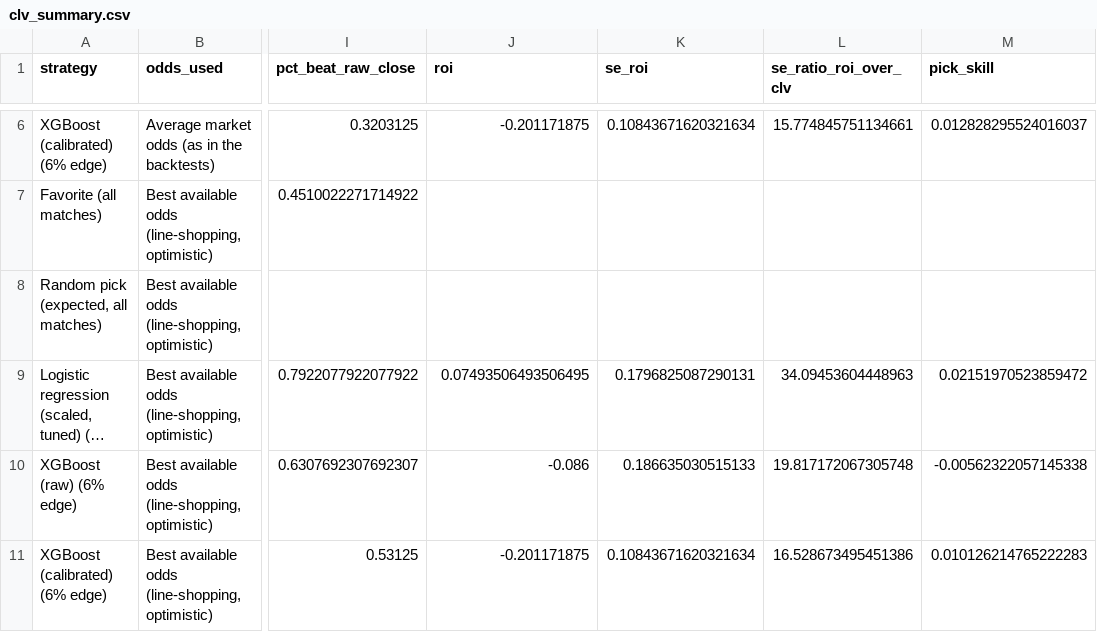
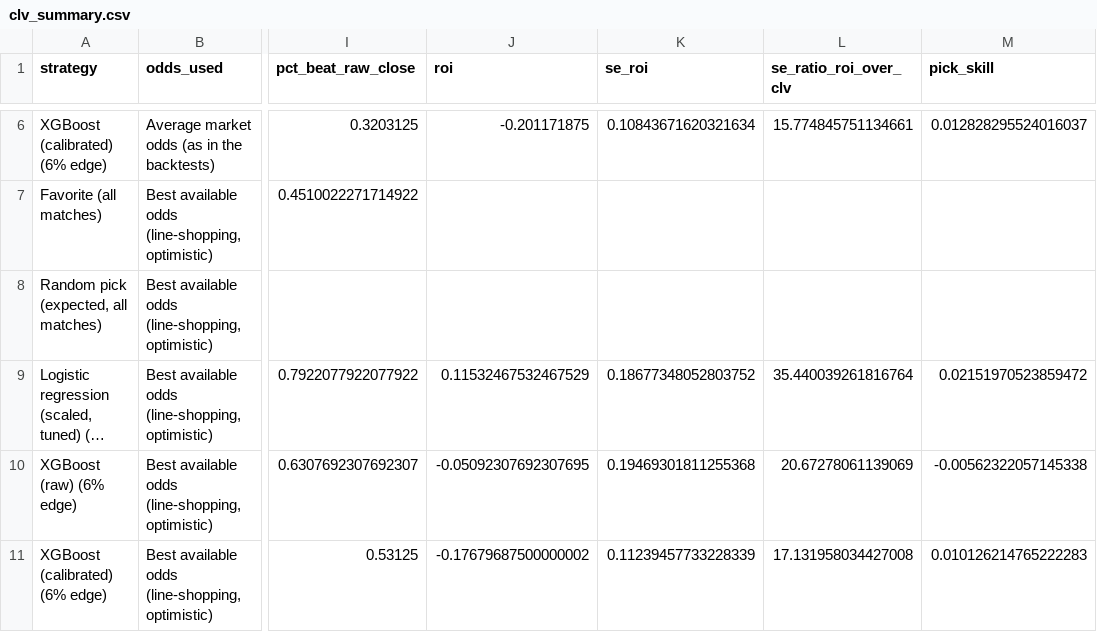
Before and after one commit to meh6di/can-you-beat-randomness, a CSV file: results/clv_summary.csv, drawn as a sheet; only a part is shown, gaps mark what is left out; long unchanged cells end in …; the diff names each change by its address in the sheet, - before the commit and + after, or states it on an @@ line.

```diff
--- a/results/clv_summary.csv
+++ b/results/clv_summary.csv
-J9 (roi): 0.07493506493506495
+J9 (roi): 0.11532467532467529
-K9 (se_roi): 0.1796825087290131
+K9 (se_roi): 0.18677348052803752
-L9 (se_ratio_roi_over_clv): 34.09453604448963
+L9 (se_ratio_roi_over_clv): 35.440039261816764
-J10 (roi): -0.086
+J10 (roi): -0.05092307692307695
-K10 (se_roi): 0.186635030515133
+K10 (se_roi): 0.19469301811255368
-L10 (se_ratio_roi_over_clv): 19.817172067305748
+L10 (se_ratio_roi_over_clv): 20.67278061139069
-J11 (roi): -0.201171875
+J11 (roi): -0.17679687500000002
-K11 (se_roi): 0.10843671620321634
+K11 (se_roi): 0.11239457733228339
-L11 (se_ratio_roi_over_clv): 16.528673495451386
+L11 (se_ratio_roi_over_clv): 17.131958034427008
```
Also changed, not shown: results/prob_scores.csv, 11 other files.
